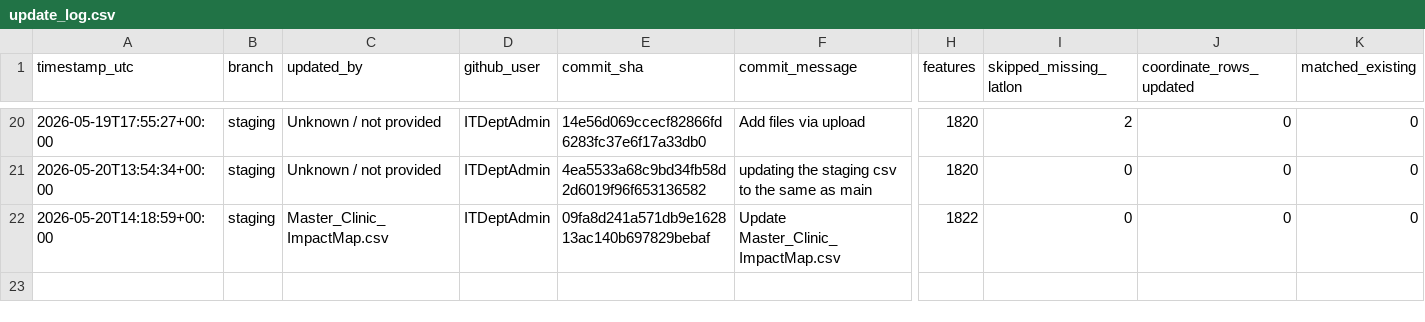
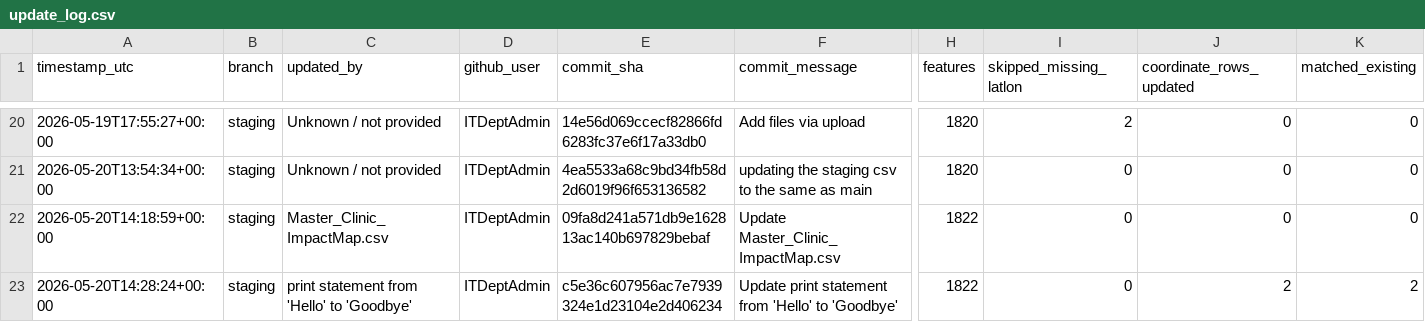
Before and after one commit to ITDeptAdmin/ImpactMap, a CSV file: logs/update_log.csv, drawn as a sheet; only a part is shown, gaps mark what is left out; rows hold the shown columns only; the diff names each change by its address in the sheet, - before the commit and + after, or states it on an @@ line.

```diff
--- a/logs/update_log.csv
+++ b/logs/update_log.csv
+row 23: 2026-05-20T14:28:24+00:00 | staging | print statement from 'Hello' to 'Goodbye' | ITDeptAdmin | c5e36c607956ac7e7939324e1d23104e2d406234 | Update print statement from 'Hello' to 'Goodbye' | 1822 | 0 | 2 | 2
```
Also changed, not shown: data/Master_Clinic_ImpactMap.csv, 1 other file.
